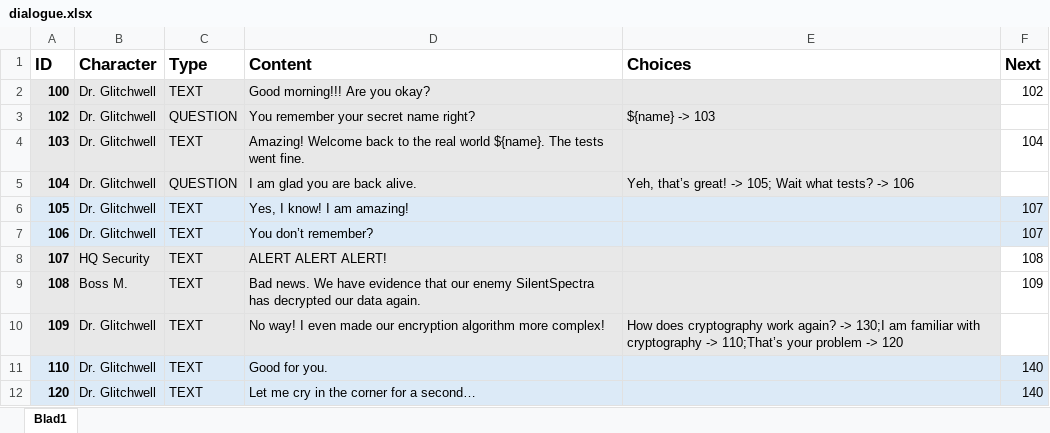
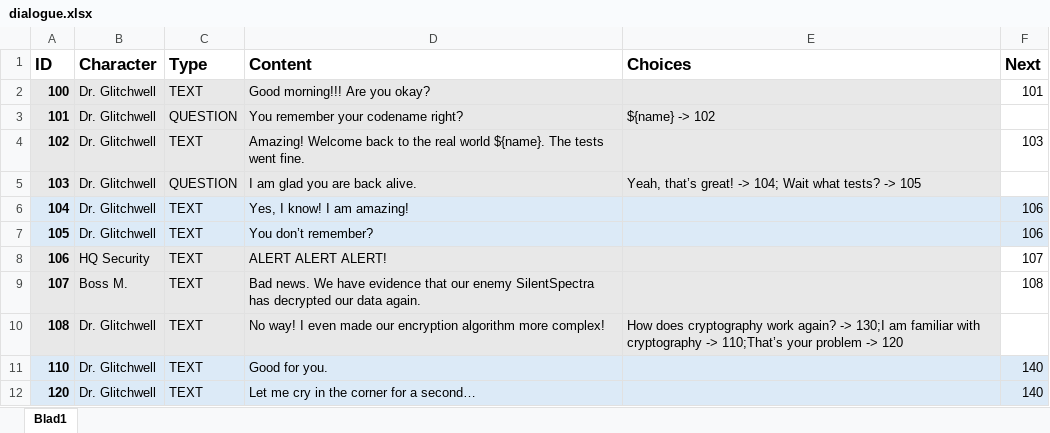
Before and after one commit to fkmke/stegadventure, an Excel workbook: resources/data/dialogue.xlsx, sheet Blad1, drawn as a sheet; only a part is shown; values as stored, in another font and other column widths than the file's, no borders; removed rows and columns are numbered as before the commit, all else as after; the diff names each change by its address in the sheet, - before the commit and + after, or states it on an @@ line.

```diff
--- a/resources/data/dialogue.xlsx (sheet Blad1)
+++ b/resources/data/dialogue.xlsx (sheet Blad1)
-F2 (Next): 102
+F2 (Next): 101
+row 3: 101 | Dr. Glitchwell | QUESTION | You remember your codename right? | ${name} -> 102
-C4 (Type): QUESTION
+C4 (Type): TEXT
-D4 (Content): You remember your secret name right?
+D4 (Content): Amazing! Welcome back to the real world ${name}. The tests went fine.
-E4 (Choices): ${name} -> 103
+E4 (Choices): (empty)
-F4 (Next): (empty)
+F4 (Next): 103
-C5 (Type): TEXT
+C5 (Type): QUESTION
-D5 (Content): Amazing! Welcome back to the real world ${name}. The tests went fine.
+D5 (Content): I am glad you are back alive.
-E5 (Choices): (empty)
+E5 (Choices): Yeah, that’s great! -> 104; Wait what tests? -> 105
-F5 (Next): 104
+F5 (Next): (empty)
-C6 (Type): QUESTION
+C6 (Type): TEXT
-D6 (Content): I am glad you are back alive.
+D6 (Content): Yes, I know! I am amazing!
-E6 (Choices): Yeh, that’s great! -> 105; Wait what tests? -> 106
+E6 (Choices): (empty)
-F6 (Next): (empty)
+F6 (Next): 106
-F6 fill: none
+F6 fill: #DCEAF7
-D7 (Content): Yes, I know! I am amazing!
+D7 (Content): You don’t remember?
-F7 (Next): 107
+F7 (Next): 106
-B8 (Character): Dr. Glitchwell
+B8 (Character): HQ Security
-D8 (Content): You don’t remember?
+D8 (Content): ALERT ALERT ALERT!
-F8 fill: #DCEAF7
+F8 fill: none
-B9 (Character): HQ Security
+B9 (Character): Boss M.
-D9 (Content): ALERT ALERT ALERT!
+D9 (Content): Bad news. We have evidence that our enemy SilentSpectra has decrypted our data again.
-B10 (Character): Boss M.
+B10 (Character): Dr. Glitchwell
-D10 (Content): Bad news. We have evidence that our enemy SilentSpectra has decrypted our data again.
+D10 (Content): No way! I even made our encryption algorithm more complex!
-E10 (Choices): (empty)
+E10 (Choices): How does cryptography work again? -> 130;I am familiar with cryptography -> 110;That’s your problem -> 120
-F10 (Next): 109
+F10 (Next): (empty)
-row 10: 109 | Dr. Glitchwell | TEXT | No way! I even made our encryption algorithm more complex! | How does cryptography work again? -> 130;I am familiar with cryptography -> 110;That’s your problem -> 120
```
Also changed, not shown: 1 other file.
